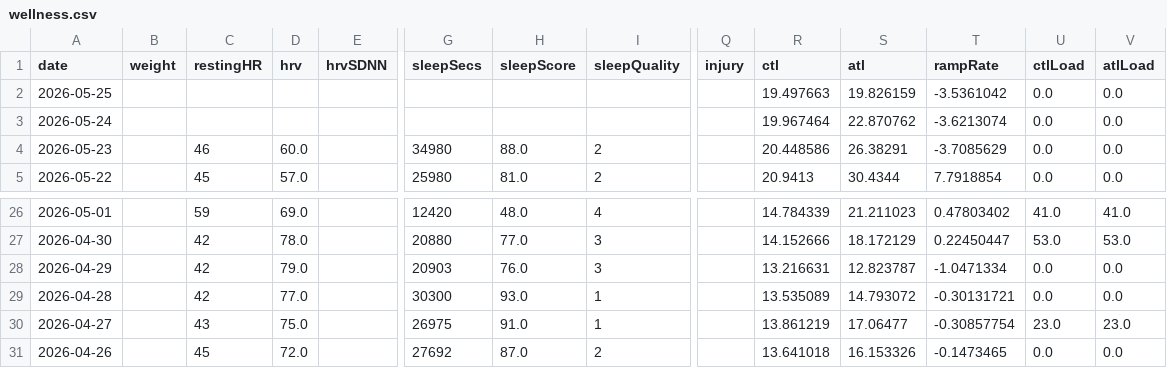
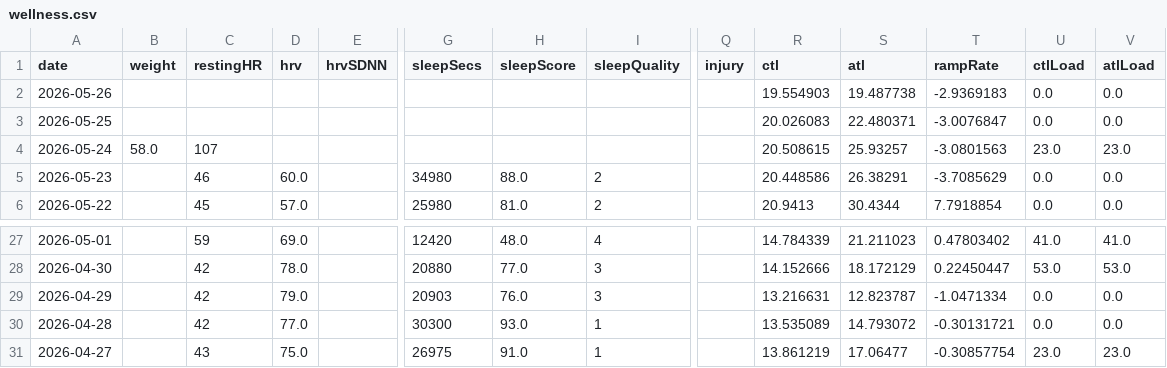
Before and after one commit to Trojon99/intervals-daily-coach, a CSV file: data/latest/wellness.csv, drawn as a sheet; only a part is shown, gaps mark what is left out; removed rows and columns are numbered as before the commit, all else as after; rows hold the shown columns only; the diff names each change by its address in the sheet, - before the commit and + after, or states it on an @@ line.

```diff
--- a/data/latest/wellness.csv
+++ b/data/latest/wellness.csv
+row 2: 2026-05-26 |  |  |  |  |  |  |  |  | 19.554903 | 19.487738 | -2.9369183 | 0.0 | 0.0
-R3 (ctl): 19.497663
+R3 (ctl): 20.026083
-S3 (atl): 19.826159
+S3 (atl): 22.480371
-T3 (rampRate): -3.5361042
+T3 (rampRate): -3.0076847
-B4 (weight): (empty)
+B4 (weight): 58.0
-C4 (restingHR): (empty)
+C4 (restingHR): 107
-R4 (ctl): 19.967464
+R4 (ctl): 20.508615
-S4 (atl): 22.870762
+S4 (atl): 25.93257
-T4 (rampRate): -3.6213074
+T4 (rampRate): -3.0801563
-U4 (ctlLoad): 0.0
+U4 (ctlLoad): 23.0
-V4 (atlLoad): 0.0
+V4 (atlLoad): 23.0
-row 31: 2026-04-26 |  | 45 | 72.0 |  | 27692 | 87.0 | 2 |  | 13.641018 | 16.153326 | -0.1473465 | 0.0 | 0.0
```
Also changed, not shown: data/latest/activities.csv, 5 other files.
